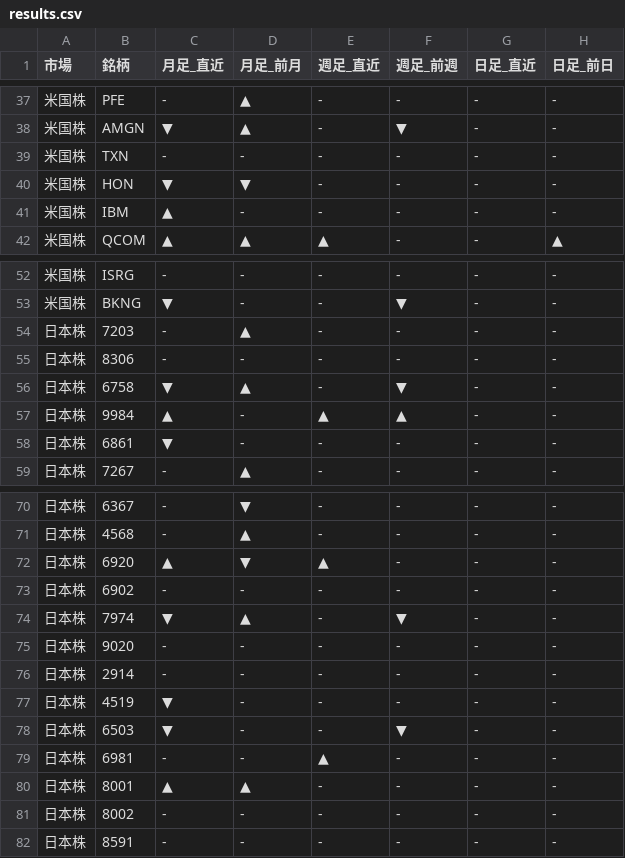
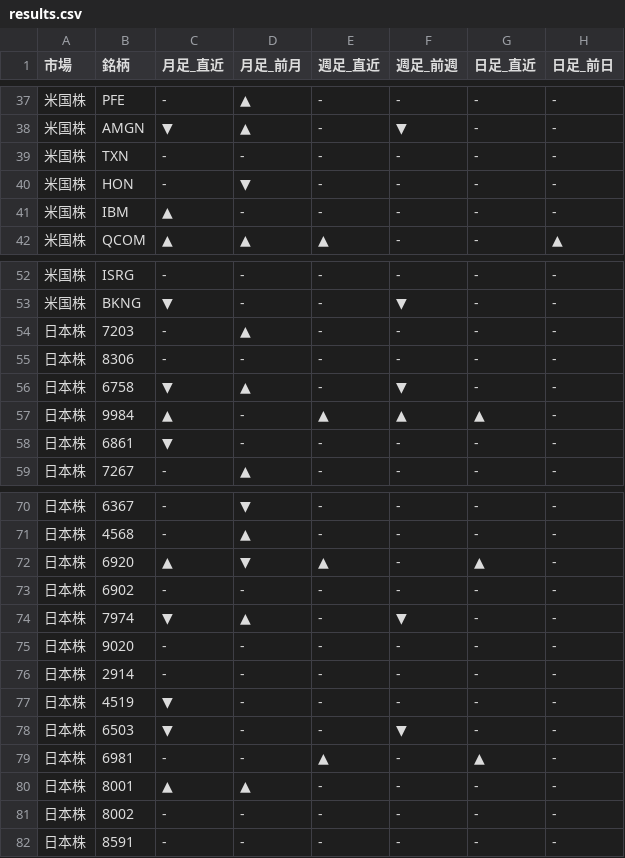
Before and after one commit to Yuya3500/pythonProject2, a CSV file: results.csv, drawn as a sheet; only a part is shown, gaps mark what is left out.

```diff
--- a/results.csv
+++ b/results.csv
@@ -39,3 +39,3 @@
 米国株,TXN,-,-,-,-,-,-
-米国株,HON,▼,▼,-,-,-,-
+米国株,HON,-,▼,-,-,-,-
 米国株,IBM,▲,-,-,-,-,-
@@ -56,3 +56,3 @@
 日本株,6758,▼,▲,-,▼,-,-
-日本株,9984,▲,-,▲,▲,-,-
+日本株,9984,▲,-,▲,▲,▲,-
 日本株,6861,▼,-,-,-,-,-
@@ -71,3 +71,3 @@
 日本株,4568,-,▲,-,-,-,-
-日本株,6920,▲,▼,▲,-,-,-
+日本株,6920,▲,▼,▲,-,▲,-
 日本株,6902,-,-,-,-,-,-
@@ -78,3 +78,3 @@
 日本株,6503,▼,-,-,▼,-,-
-日本株,6981,-,-,▲,-,-,-
+日本株,6981,-,-,▲,-,▲,-
 日本株,8001,▲,▲,-,-,-,-
```
